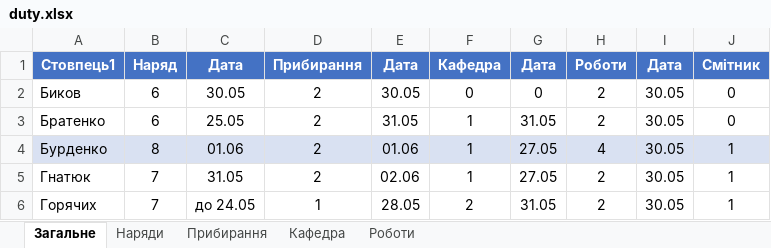
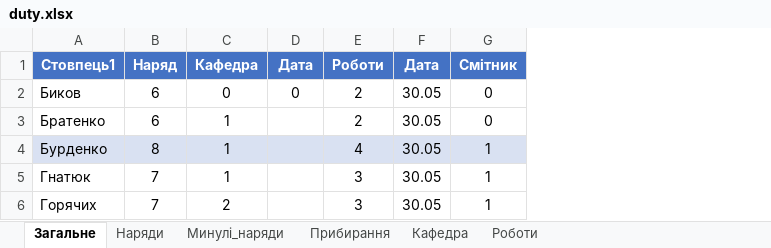
Before and after one commit to pishexod/telegram_bot_dutis, an Excel workbook: duty.xlsx, sheet Загальне, drawn as a sheet; values as stored, in another font and other column widths than the file's, no borders; charts and pictures not drawn; removed rows and columns are numbered as before the commit, all else as after; the diff names each change by its address in the sheet, - before the commit and + after, or states it on an @@ line.

```diff
--- a/duty.xlsx (sheet Загальне)
+++ b/duty.xlsx (sheet Загальне)
+sheet tab: Минулі_наряди
-column C (Дата), rows 2-6: 30.05 | 25.05 | 01.06 | 31.05 | до 24.05
-column D (Прибирання), rows 2-6: 2 | 2 | 2 | 2 | 1
-column E (Дата), rows 2-6: 30.05 | 31.05 | 01.06 | 02.06 | 28.05
-D3 (Дата): 31.05
+D3 (Дата): (empty)
-D4:D5 (Дата): 27.05
+D4:D5 (Дата): (empty)
-E5:E6 (Роботи): 2
+E5:E6 (Роботи): 3
-D6 (Дата): 31.05
+D6 (Дата): (empty)
```
Also changed, not shown: sheet Наряди, sheet Прибирання, sheet Кафедра, sheet Роботи, formulas that keep their value, charts or pictures.
